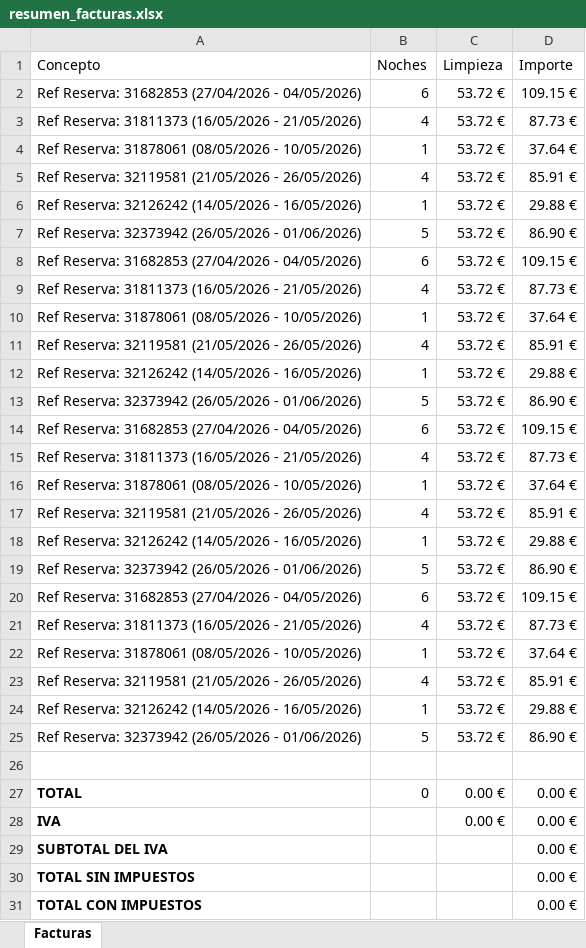
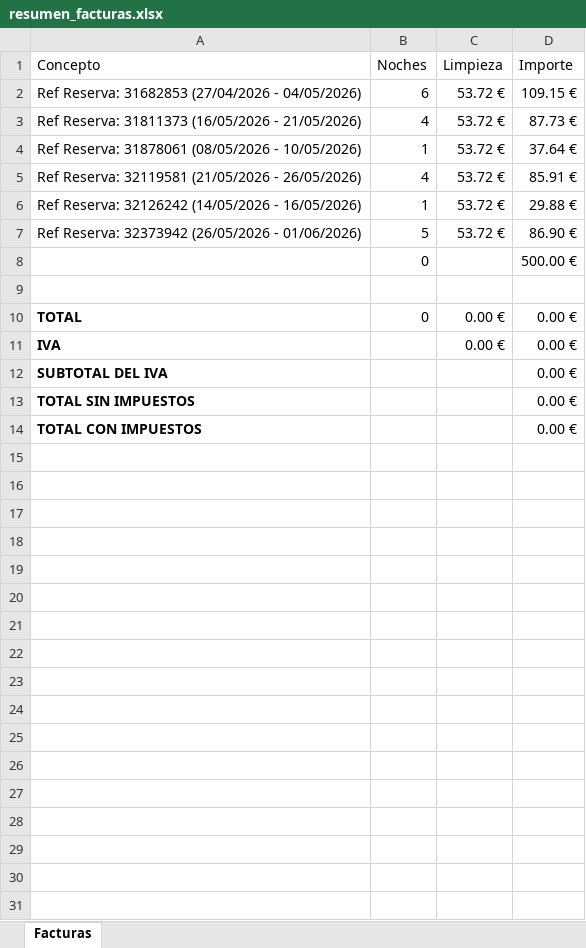
Before and after one commit to jartibledev/scraper-bills, an Excel workbook: resumen_facturas.xlsx, sheet Facturas, drawn as a sheet; values as stored, in another font and other column widths than the file's, no borders; removed rows and columns are numbered as before the commit, all else as after; the diff names each change by its address in the sheet, - before the commit and + after, or states it on an @@ line.

```diff
--- a/resumen_facturas.xlsx (sheet Facturas)
+++ b/resumen_facturas.xlsx (sheet Facturas)
-row 8: Ref Reserva: 31682853 (27/04/2026 - 04/05/2026) | 6 | 53.72 € | 109.15 €
-row 9: Ref Reserva: 31811373 (16/05/2026 - 21/05/2026) | 4 | 53.72 € | 87.73 €
-row 10: Ref Reserva: 31878061 (08/05/2026 - 10/05/2026) | 1 | 53.72 € | 37.64 €
-row 11: Ref Reserva: 32119581 (21/05/2026 - 26/05/2026) | 4 | 53.72 € | 85.91 €
-row 12: Ref Reserva: 32126242 (14/05/2026 - 16/05/2026) | 1 | 53.72 € | 29.88 €
-row 13: Ref Reserva: 32373942 (26/05/2026 - 01/06/2026) | 5 | 53.72 € | 86.90 €
-row 14: Ref Reserva: 31682853 (27/04/2026 - 04/05/2026) | 6 | 53.72 € | 109.15 €
-row 15: Ref Reserva: 31811373 (16/05/2026 - 21/05/2026) | 4 | 53.72 € | 87.73 €
-row 16: Ref Reserva: 31878061 (08/05/2026 - 10/05/2026) | 1 | 53.72 € | 37.64 €
-row 17: Ref Reserva: 32119581 (21/05/2026 - 26/05/2026) | 4 | 53.72 € | 85.91 €
-row 18: Ref Reserva: 32126242 (14/05/2026 - 16/05/2026) | 1 | 53.72 € | 29.88 €
-row 19: Ref Reserva: 32373942 (26/05/2026 - 01/06/2026) | 5 | 53.72 € | 86.90 €
-row 20: Ref Reserva: 31682853 (27/04/2026 - 04/05/2026) | 6 | 53.72 € | 109.15 €
-row 21: Ref Reserva: 31811373 (16/05/2026 - 21/05/2026) | 4 | 53.72 € | 87.73 €
-row 22: Ref Reserva: 31878061 (08/05/2026 - 10/05/2026) | 1 | 53.72 € | 37.64 €
-row 23: Ref Reserva: 32119581 (21/05/2026 - 26/05/2026) | 4 | 53.72 € | 85.91 €
-row 24: Ref Reserva: 32126242 (14/05/2026 - 16/05/2026) | 1 | 53.72 € | 29.88 €
-row 25: Ref Reserva: 32373942 (26/05/2026 - 01/06/2026) | 5 | 53.72 € | 86.90 €
+row 8:  | 0 |  | 500.00 €
```
Also changed, not shown: 2 other files.
